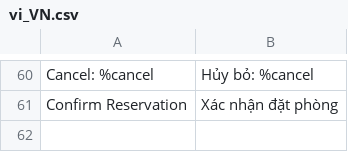
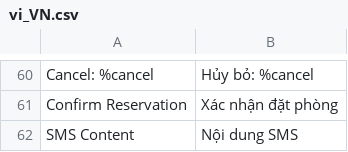
Before and after one commit to congvt305/staging-twap, a CSV file: app/code/Eguana/EventReservation/i18n/vi_VN.csv, drawn as a sheet; only a part is shown, gaps mark what is left out; the diff names each change by its address in the sheet, - before the commit and + after, or states it on an @@ line.

Commit message:
Sms content field added

```diff
--- a/app/code/Eguana/EventReservation/i18n/vi_VN.csv
+++ b/app/code/Eguana/EventReservation/i18n/vi_VN.csv
+row 62: SMS Content | Nội dung SMS
```
Also changed, not shown: app/code/Eguana/EventReservation/i18n/en_US.csv, app/code/Eguana/EventReservation/i18n/zh_Hant_TW.csv, 7 other files.
